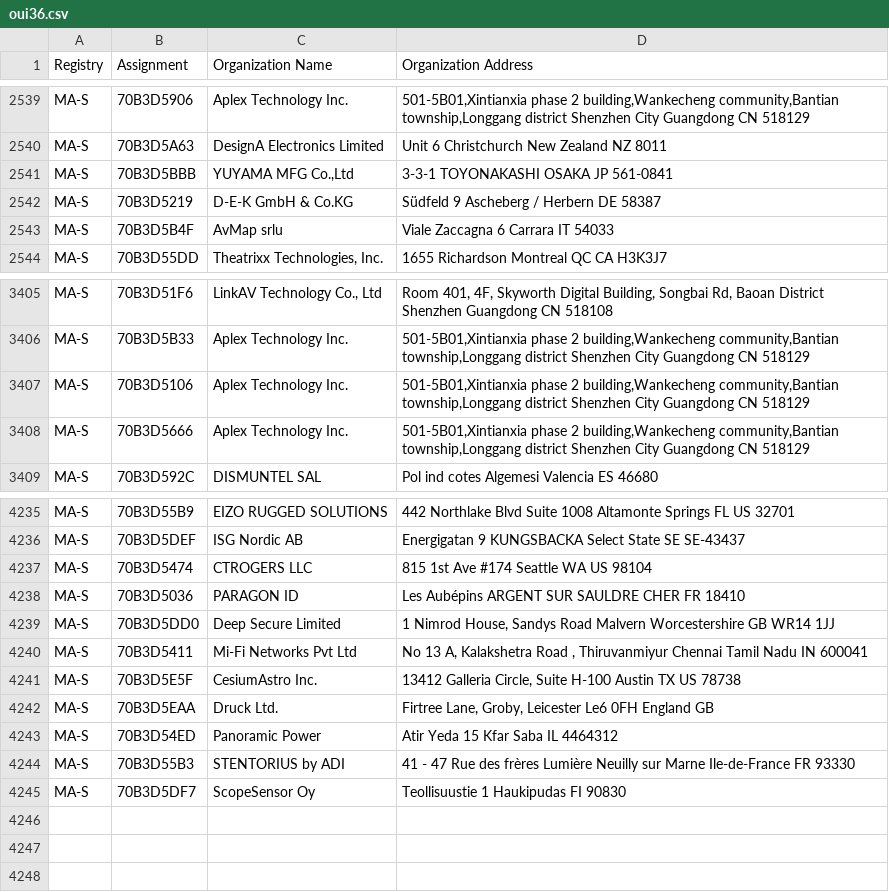
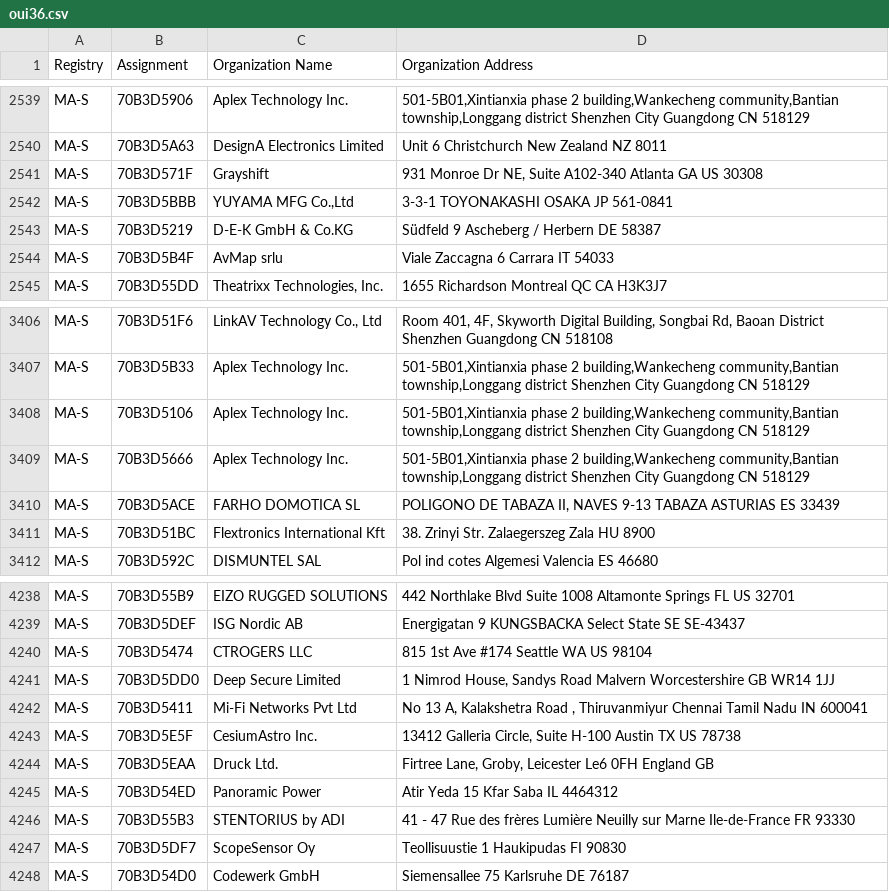
Before and after one commit to bedestall5/mac-ages, a CSV file: data/ieee/oui36.csv, drawn as a sheet; only a part is shown, gaps mark what is left out; removed rows and columns are numbered as before the commit, all else as after; the diff names each change by its address in the sheet, - before the commit and + after, or states it on an @@ line.

```diff
--- a/data/ieee/oui36.csv
+++ b/data/ieee/oui36.csv
+row 2541: MA-S | 70B3D571F | Grayshift | 931 Monroe Dr NE, Suite A102-340 Atlanta GA US 30308
+row 3410: MA-S | 70B3D5ACE | FARHO DOMOTICA SL | POLIGONO DE TABAZA II, NAVES 9-13 TABAZA ASTURIAS ES 33439
+row 3411: MA-S | 70B3D51BC | Flextronics International Kft | 38. Zrinyi Str. Zalaegerszeg Zala HU 8900
-row 4238: MA-S | 70B3D5036 | PARAGON ID | Les Aubépins ARGENT SUR SAULDRE CHER FR 18410
+row 4248: MA-S | 70B3D54D0 | Codewerk GmbH | Siemensallee 75 Karlsruhe DE 76187
```
Also changed, not shown: data/ieee/mam.csv, 2 other files.
